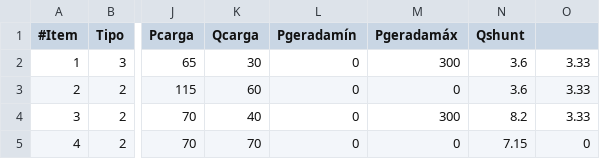
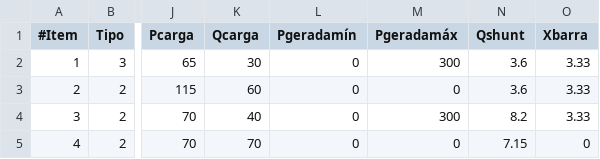
Before and after one commit to andreibastos/pesep-api, a CSV file: src/math/barra.csv, drawn as a sheet; only a part is shown, gaps mark what is left out; the diff names each change by its address in the sheet, - before the commit and + after, or states it on an @@ line.

```diff
--- a/src/math/barra.csv
+++ b/src/math/barra.csv
-O1: (empty)
+O1: Xbarra
```
Also changed, not shown: src/math/AMPL/barra.csv, 19 other files.
